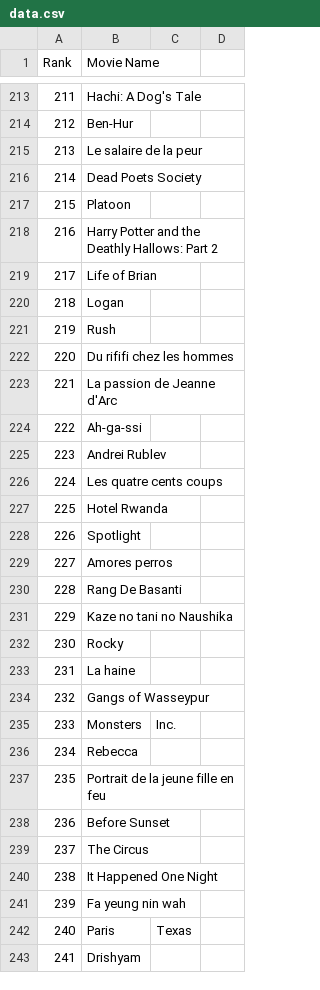
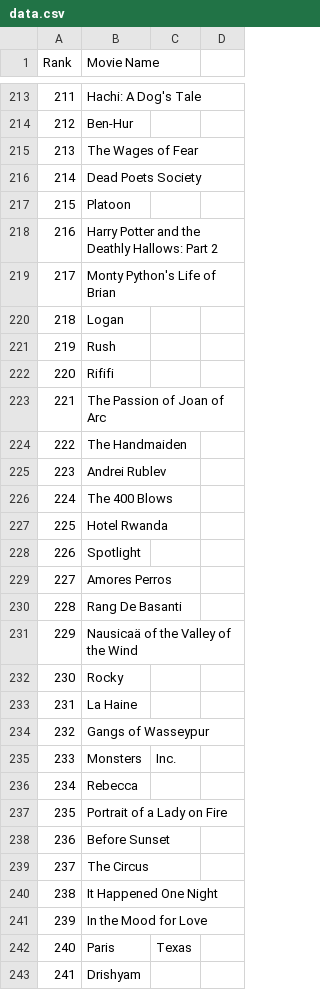
Before and after one commit to crazyuploader/IMDb_Top_50, a CSV file: Data/T200/data.csv, drawn as a sheet; only a part is shown, gaps mark what is left out; the diff covers the shown part only; the diff names each change by its address in the sheet, - before the commit and + after, or states it on an @@ line.

Commit message:
Travis CI 08/17/20 [skip travis]

```diff
--- a/Data/T200/data.csv
+++ b/Data/T200/data.csv
-B215 (Movie Name): Le salaire de la peur
+B215 (Movie Name): The Wages of Fear
-B219 (Movie Name): Life of Brian
+B219 (Movie Name): Monty Python's Life of Brian
-B222 (Movie Name): Du rififi chez les hommes
+B222 (Movie Name): Rififi
-B223 (Movie Name): La passion de Jeanne d'Arc
+B223 (Movie Name): The Passion of Joan of Arc
-B224 (Movie Name): Ah-ga-ssi
+B224 (Movie Name): The Handmaiden
-B226 (Movie Name): Les quatre cents coups
+B226 (Movie Name): The 400 Blows
-B229 (Movie Name): Amores perros
+B229 (Movie Name): Amores Perros
-B231 (Movie Name): Kaze no tani no Naushika
+B231 (Movie Name): Nausicaä of the Valley of the Wind
-B233 (Movie Name): La haine
+B233 (Movie Name): La Haine
-B237 (Movie Name): Portrait de la jeune fille en feu
+B237 (Movie Name): Portrait of a Lady on Fire
-B241 (Movie Name): Fa yeung nin wah
+B241 (Movie Name): In the Mood for Love
```
Also changed, not shown: 41 edited cells elsewhere in this file.
